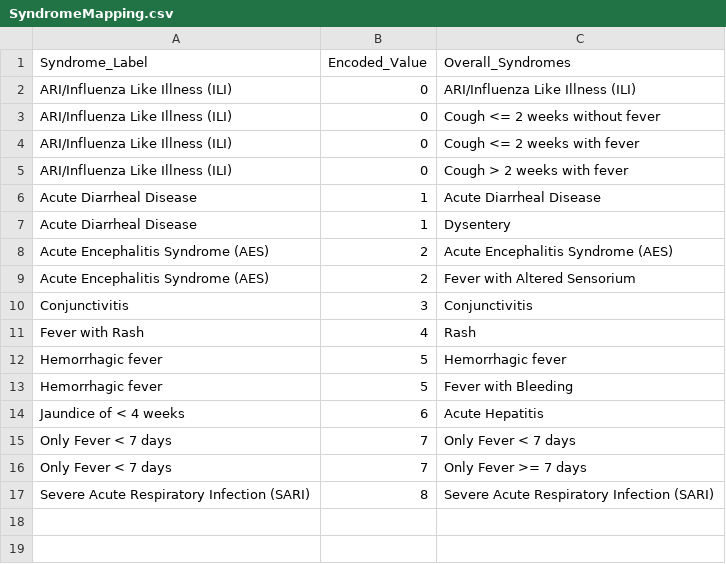
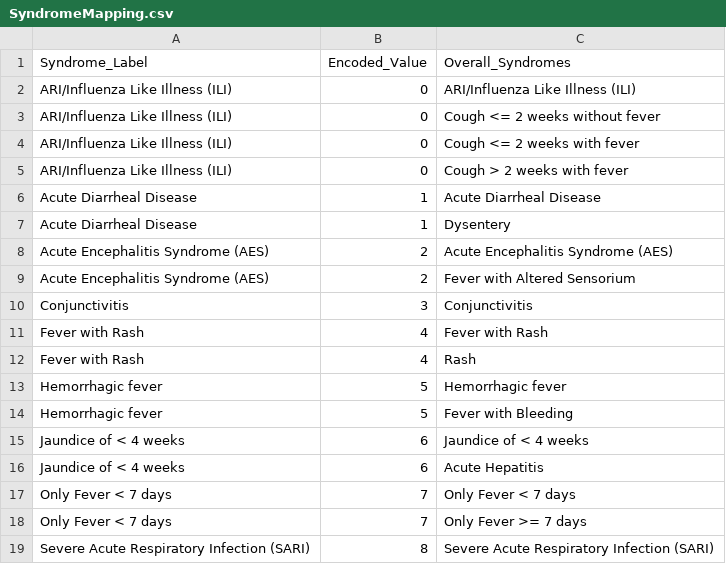
Before and after one commit to shikhar2712/AMITY-ICMR-NIE-Portal, a CSV file: SyndromeMapping.csv, drawn as a sheet.

Commit message:
updates to the syndrome mapping

```diff
--- a/SyndromeMapping.csv
+++ b/SyndromeMapping.csv
@@ -10,2 +10,3 @@ Acute Encephalitis Syndrome (AES),2,Fever with Altered Sensorium
 Conjunctivitis,3,Conjunctivitis
+Fever with Rash,4,Fever with Rash
 Fever with Rash,4,Rash
@@ -13,2 +14,3 @@ Hemorrhagic fever,5,Hemorrhagic fever
 Hemorrhagic fever,5,Fever with Bleeding
+Jaundice of < 4 weeks,6,Jaundice of < 4 weeks
 Jaundice of < 4 weeks,6,Acute Hepatitis
```
